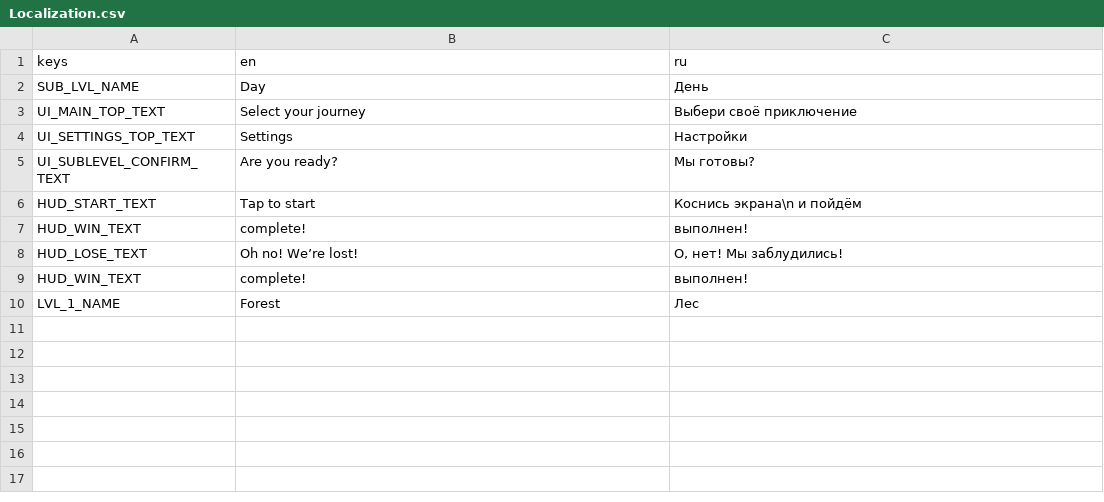
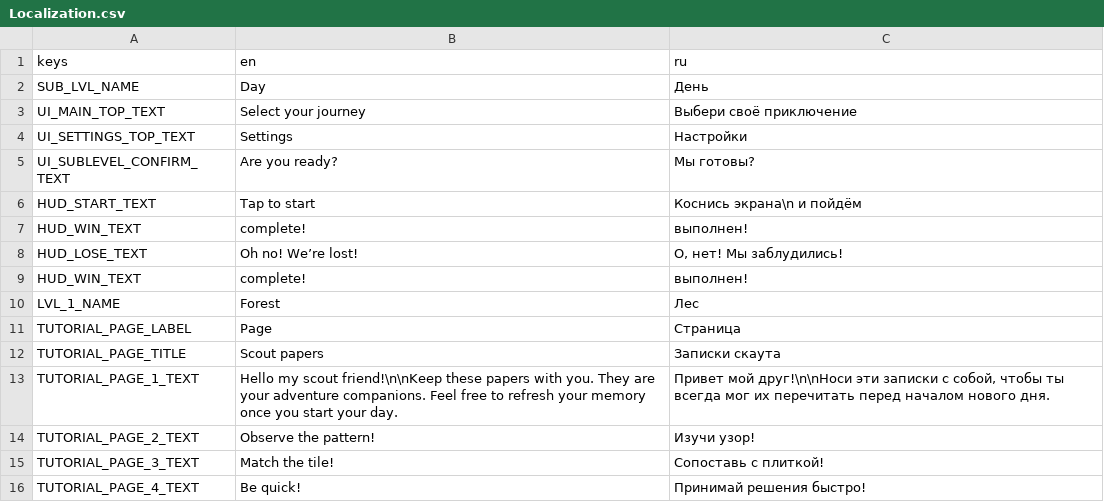
Before and after one commit to valtver/pattern-godot-3-5-3, a CSV file: translation/Localization.csv, drawn as a sheet.

Commit message:
Tutorial pages

```diff
--- a/translation/Localization.csv
+++ b/translation/Localization.csv
@@ -10 +10,7 @@ HUD_WIN_TEXT,complete!,выполнен!
 LVL_1_NAME,Forest,Лес
+TUTORIAL_PAGE_LABEL,Page,Страница
+TUTORIAL_PAGE_TITLE,Scout papers,Записки скаута
+TUTORIAL_PAGE_1_TEXT,Hello my scout friend!\n\nKeep these papers with you. They are your adventure companions. Feel free to refresh your memory once you start your day.,"Привет мой друг!\n\nНоси эти записки с собой, чтобы ты всегда мог их перечитать перед началом нового дня. "
+TUTORIAL_PAGE_2_TEXT,Observe the pattern!,Изучи узор!
+TUTORIAL_PAGE_3_TEXT,Match the tile!,Сопоставь с плиткой!
+TUTORIAL_PAGE_4_TEXT,Be quick!,Принимай решения быстро!
```
Also changed, not shown: 32 other files.
